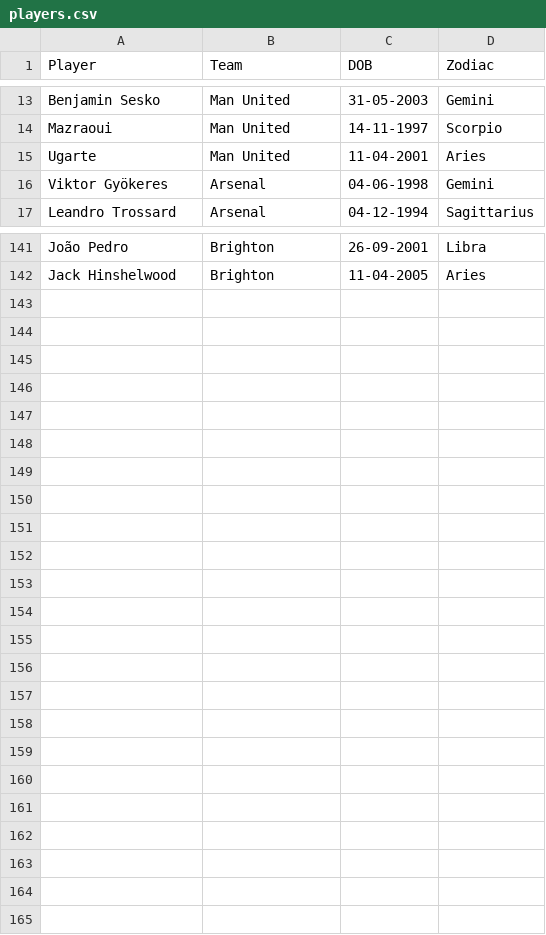
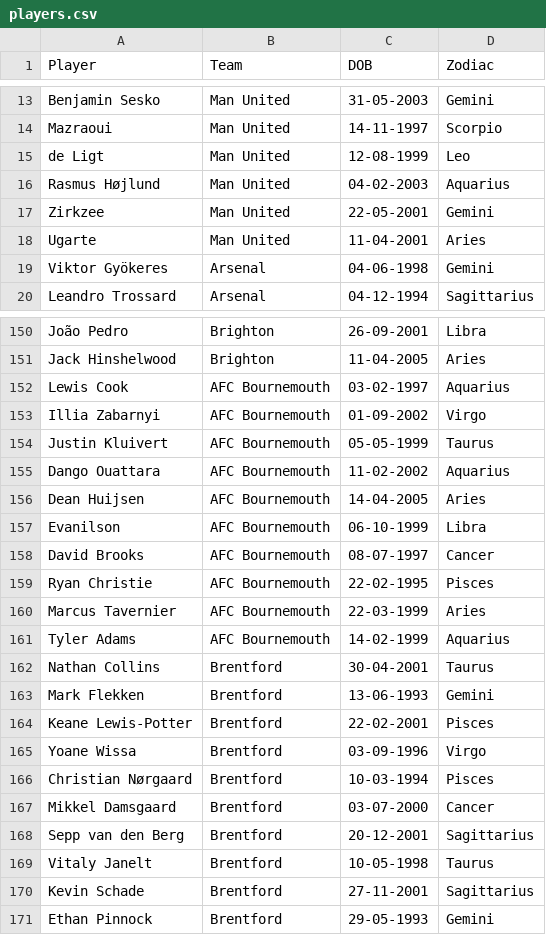
Before and after one commit to Nightshade23x/Astrology, a CSV file: players/players.csv, drawn as a sheet; only a part is shown, gaps mark what is left out; the diff covers the shown part only.

```diff
--- a/players/players.csv
+++ b/players/players.csv
@@ -14,2 +14,5 @@ Benjamin Sesko,Man United,31-05-2003,Gemini
 Mazraoui,Man United,14-11-1997,Scorpio
+de Ligt,Man United,12-08-1999,Leo
+Rasmus Højlund,Man United,04-02-2003,Aquarius
+Zirkzee,Man United,22-05-2001,Gemini
 Ugarte,Man United,11-04-2001,Aries
@@ -142 +151,21 @@ João Pedro,Brighton,26-09-2001,Libra
 Jack Hinshelwood,Brighton,11-04-2005,Aries
+Lewis Cook,AFC Bournemouth,03-02-1997,Aquarius
+Illia Zabarnyi,AFC Bournemouth,01-09-2002,Virgo
+Justin Kluivert,AFC Bournemouth,05-05-1999,Taurus
+Dango Ouattara,AFC Bournemouth,11-02-2002,Aquarius
+Dean Huijsen,AFC Bournemouth,14-04-2005,Aries
+Evanilson,AFC Bournemouth,06-10-1999,Libra
+David Brooks,AFC Bournemouth,08-07-1997,Cancer
+Ryan Christie,AFC Bournemouth,22-02-1995,Pisces
+Marcus Tavernier,AFC Bournemouth,22-03-1999,Aries
+Tyler Adams,AFC Bournemouth,14-02-1999,Aquarius
+Nathan Collins,Brentford,30-04-2001,Taurus
+Mark Flekken,Brentford,13-06-1993,Gemini
+Keane Lewis-Potter,Brentford,22-02-2001,Pisces
+Yoane Wissa,Brentford,03-09-1996,Virgo
+Christian Nørgaard,Brentford,10-03-1994,Pisces
+Mikkel Damsgaard,Brentford,03-07-2000,Cancer
+Sepp van den Berg,Brentford,20-12-2001,Sagittarius
+Vitaly Janelt,Brentford,10-05-1998,Taurus
+Kevin Schade,Brentford,27-11-2001,Sagittarius
+Ethan Pinnock,Brentford,29-05-1993,Gemini
```
Also changed, not shown: 6 added rows elsewhere in this file, 7 other files.
